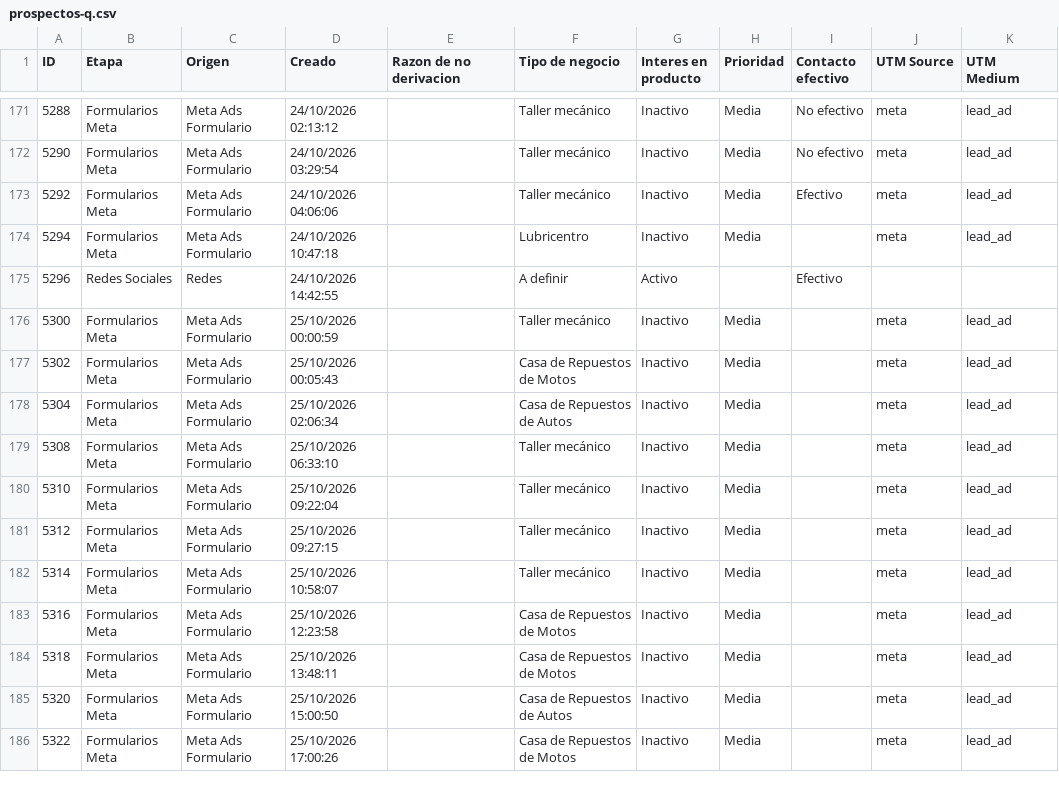
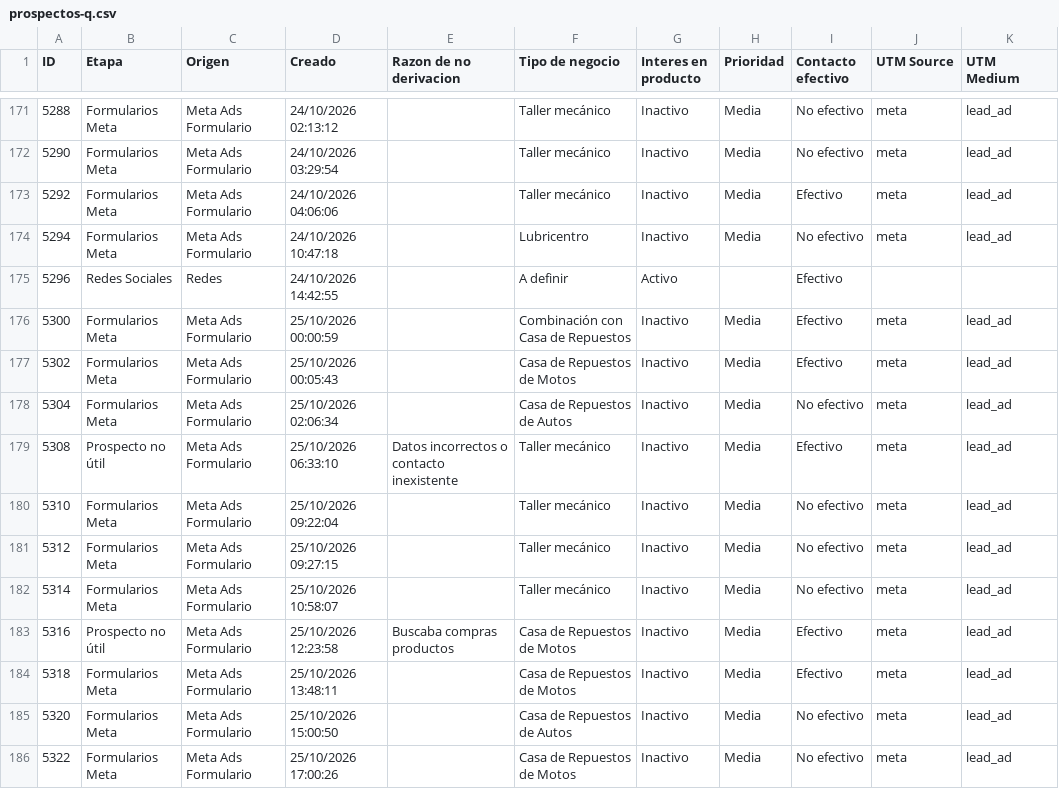
Before and after one commit to joanavillarreal/growth-lupa, a CSV file: meta/datos/crm/panel/prospectos-q.csv, drawn as a sheet; only a part is shown, gaps mark what is left out; the diff covers the shown part only; the diff names each change by its address in the sheet, - before the commit and + after, or states it on an @@ line.

```diff
--- a/meta/datos/crm/panel/prospectos-q.csv
+++ b/meta/datos/crm/panel/prospectos-q.csv
-I174 (Contacto efectivo): (empty)
+I174 (Contacto efectivo): No efectivo
-F176 (Tipo de negocio): Taller mecánico
+F176 (Tipo de negocio): Combinación con Casa de Repuestos
-I176:I177 (Contacto efectivo): (empty)
+I176:I177 (Contacto efectivo): Efectivo
-I178 (Contacto efectivo): (empty)
+I178 (Contacto efectivo): No efectivo
-B179 (Etapa): Formularios Meta
+B179 (Etapa): Prospecto no útil
-E179 (Razon de no derivacion): (empty)
+E179 (Razon de no derivacion): Datos incorrectos o contacto inexistente
-I179 (Contacto efectivo): (empty)
+I179 (Contacto efectivo): Efectivo
-I180:I182 (Contacto efectivo): (empty)
+I180:I182 (Contacto efectivo): No efectivo
-B183 (Etapa): Formularios Meta
+B183 (Etapa): Prospecto no útil
-E183 (Razon de no derivacion): (empty)
+E183 (Razon de no derivacion): Buscaba compras productos
-I183:I184 (Contacto efectivo): (empty)
+I183:I184 (Contacto efectivo): Efectivo
-I185:I186 (Contacto efectivo): (empty)
+I185:I186 (Contacto efectivo): No efectivo
```
Also changed, not shown: 11 added rows and 12 edited cells elsewhere in this file, 20 other files.
